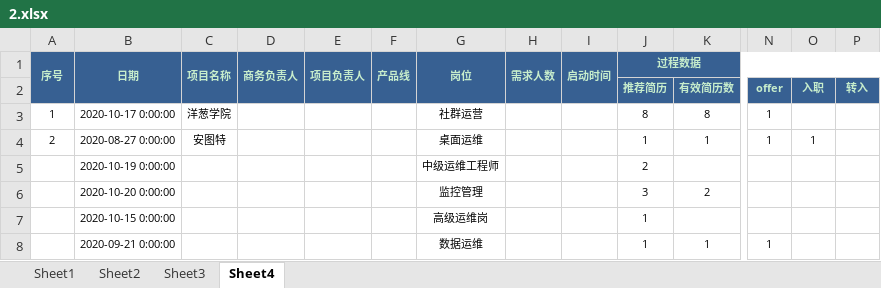
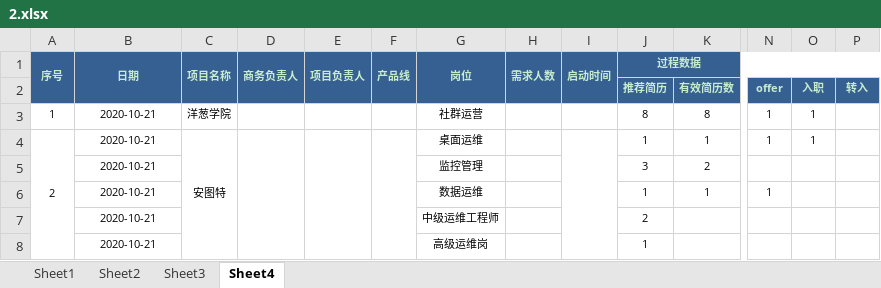
Before and after one commit to God-JohnDiamond/auto-tool-Yanjie, an Excel workbook: 2.xlsx, sheet Sheet4, drawn as a sheet; only a part is shown, gaps mark what is left out; values as stored, in another font and other column widths than the file's, no borders; removed rows and columns are numbered as before the commit, all else as after; rows hold the shown columns only; the diff names each change by its address in the sheet, - before the commit and + after, or states it on an @@ line.

```diff
--- a/2.xlsx (sheet Sheet4)
+++ b/2.xlsx (sheet Sheet4)
-B3 (日期): 2020-10-17 0:00:00
+B3 (日期): 2020-10-21
-O3: (empty)
+O3: 1
+A4:A8 merged
-B4 (日期): 2020-08-27 0:00:00
+B4 (日期): 2020-10-21
+C4:C8 merged
+D4:D8 merged
+E4:E8 merged
+F4:F8 merged
+I4:I8 merged
-row 5:  | 2020-10-19 0:00:00 |  |  |  |  | 中级运维工程师 |  |  | 2
-B5 (日期): 2020-10-20 0:00:00
+B5 (日期): 2020-10-21
-row 7:  | 2020-10-15 0:00:00 |  |  |  |  | 高级运维岗 |  |  | 1
-B6 (日期): 2020-09-21 0:00:00
+B6 (日期): 2020-10-21
+row 7:  | 2020-10-21 |  |  |  |  | 中级运维工程师 |  |  | 2
+row 8:  | 2020-10-21 |  |  |  |  | 高级运维岗 |  |  | 1
```
Also changed, not shown: sheet Sheet1, 1 other file.
